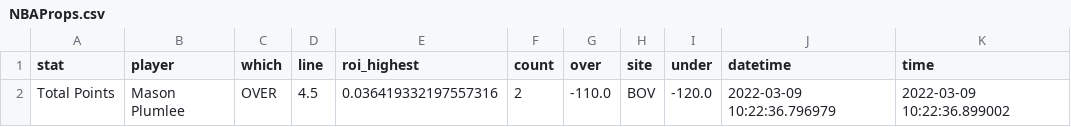
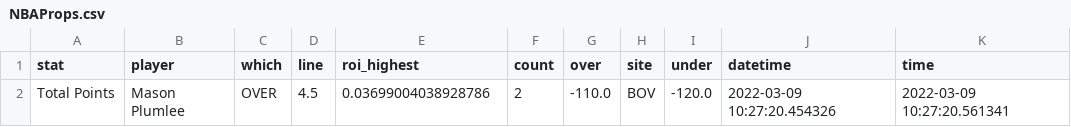
Before and after one commit to BShim92/Public, a CSV file: NBAProps.csv, drawn as a sheet.

```diff
--- a/NBAProps.csv
+++ b/NBAProps.csv
@@ -1,2 +1,2 @@
 stat,player,which,line,roi_highest,count,over,site,under,datetime,time
-Total Points,Mason Plumlee,OVER,4.5,0.036419332197557316,2,-110.0,BOV,-120.0,2022-03-09 10:22:36.796979,2022-03-09 10:22:36.899002
+Total Points,Mason Plumlee,OVER,4.5,0.03699004038928786,2,-110.0,BOV,-120.0,2022-03-09 10:27:20.454326,2022-03-09 10:27:20.561341
```
Also changed, not shown: NBAPropsHistory.csv, NBAPropsHistory_NoDupe.csv.
